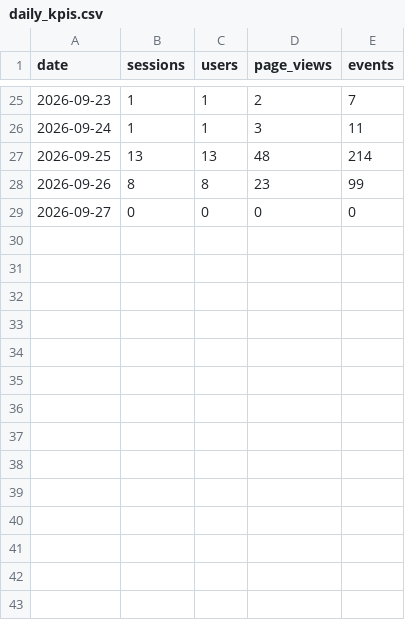
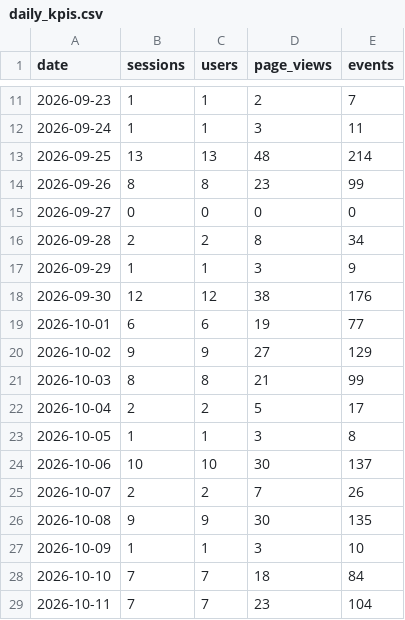
Before and after one commit to damondrc/ga4-reporting-automation, a CSV file: data/public/daily_kpis.csv, drawn as a sheet; only a part is shown, gaps mark what is left out; the diff covers the shown part only; the diff names each change by its address in the sheet, - before the commit and + after, or states it on an @@ line.

```diff
--- a/data/public/daily_kpis.csv
+++ b/data/public/daily_kpis.csv
+row 16: 2026-09-28 | 2 | 2 | 8 | 34
+row 17: 2026-09-29 | 1 | 1 | 3 | 9
+row 18: 2026-09-30 | 12 | 12 | 38 | 176
+row 19: 2026-10-01 | 6 | 6 | 19 | 77
+row 20: 2026-10-02 | 9 | 9 | 27 | 129
+row 21: 2026-10-03 | 8 | 8 | 21 | 99
+row 22: 2026-10-04 | 2 | 2 | 5 | 17
+row 23: 2026-10-05 | 1 | 1 | 3 | 8
+row 24: 2026-10-06 | 10 | 10 | 30 | 137
+row 25: 2026-10-07 | 2 | 2 | 7 | 26
+row 26: 2026-10-08 | 9 | 9 | 30 | 135
+row 27: 2026-10-09 | 1 | 1 | 3 | 10
+row 28: 2026-10-10 | 7 | 7 | 18 | 84
+row 29: 2026-10-11 | 7 | 7 | 23 | 104
```
Also changed, not shown: 14 removed rows elsewhere in this file, data/public/funnel.csv, report/data/daily_overview.csv, 11 other files.
